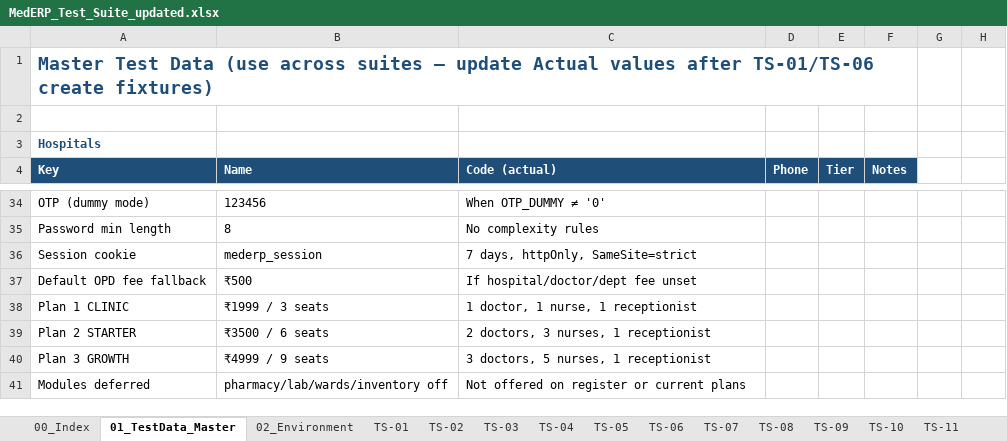
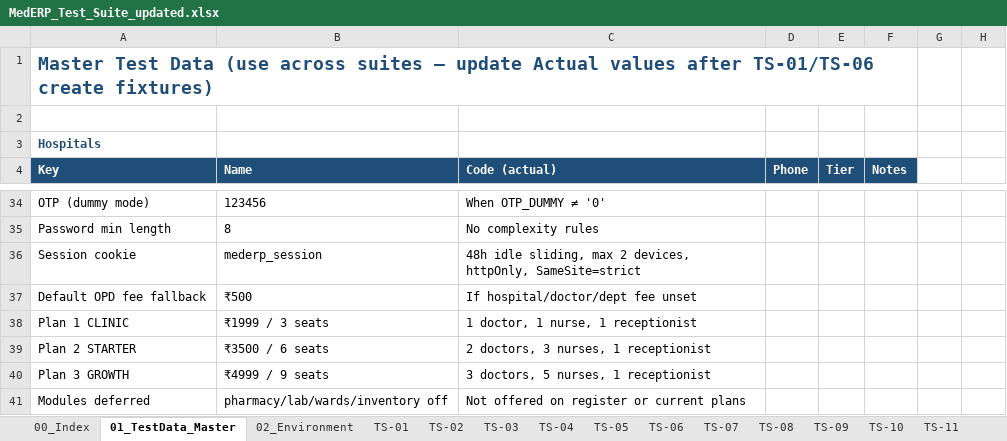
Before and after one commit to honey-softech/MEDERP, an Excel workbook: docs/test-suite/MedERP_Test_Suite_updated.xlsx, sheet 01_TestData_Master, drawn as a sheet; only a part is shown, gaps mark what is left out; values as stored, in another font and other column widths than the file's, no borders; the diff names each change by its address in the sheet, - before the commit and + after, or states it on an @@ line.

```diff
--- a/docs/test-suite/MedERP_Test_Suite_updated.xlsx (sheet 01_TestData_Master)
+++ b/docs/test-suite/MedERP_Test_Suite_updated.xlsx (sheet 01_TestData_Master)
-C36 (Code (actual)): 7 days, httpOnly, SameSite=strict
+C36 (Code (actual)): 48h idle sliding, max 2 devices, httpOnly, SameSite=strict
```
Also changed, not shown: sheet TS-02, sheet 00_Index, 12 other files.
